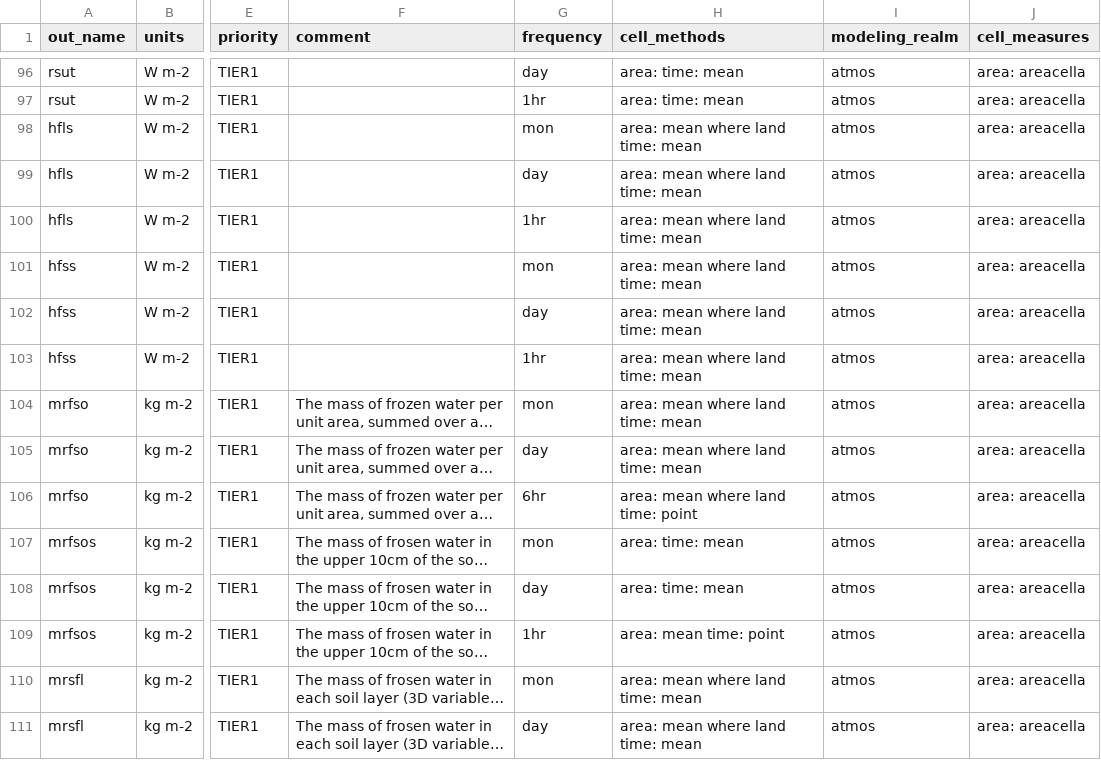
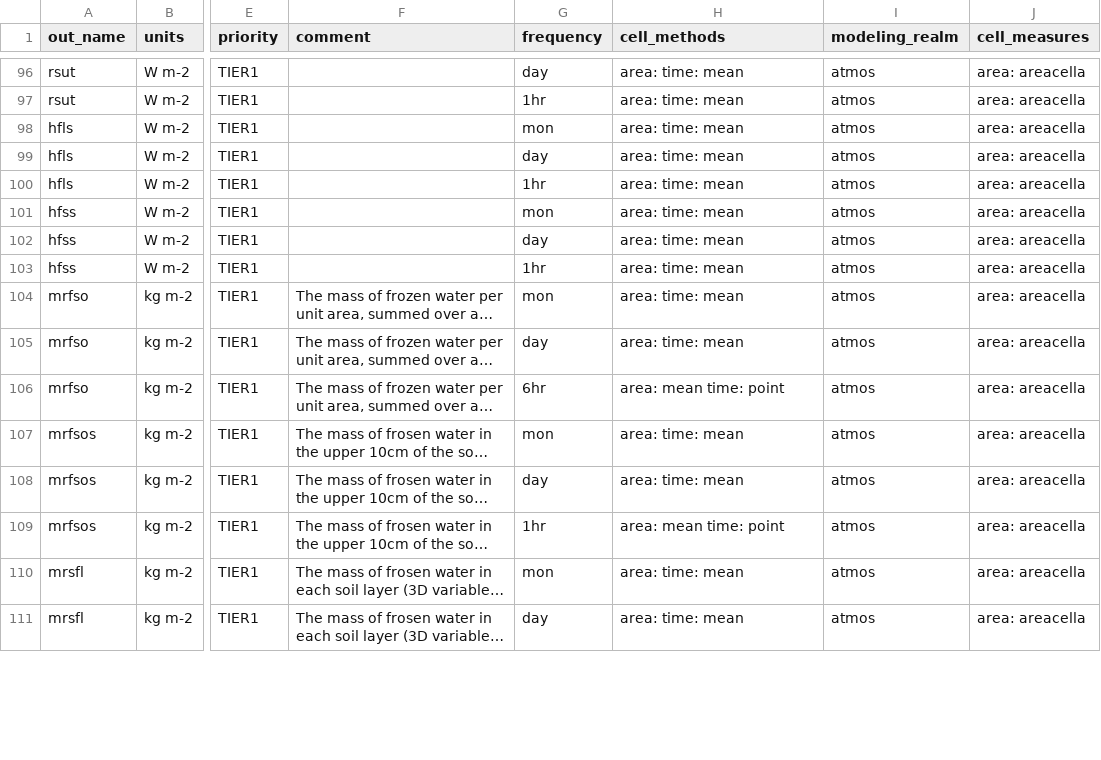
Before and after one commit to WCRP-CORDEX/data-request-table, a CSV file: CORDEX-CMIP6/data-request.csv, drawn as a sheet; only a part is shown, gaps mark what is left out; long unchanged cells end in …; the diff covers the shown part only; the diff names each change by its address in the sheet, - before the commit and + after, or states it on an @@ line.

Commit message:
Revert "update surfacel cell methods"
This reverts commit eb92e7112f0abf5ea091082a45db5444d42301d9.

```diff
--- a/CORDEX-CMIP6/data-request.csv
+++ b/CORDEX-CMIP6/data-request.csv
-H98:H105 (cell_methods): area: mean where land time: mean
+H98:H105 (cell_methods): area: time: mean
-H106 (cell_methods): area: mean where land time: point
+H106 (cell_methods): area: mean time: point
-H110:H111 (cell_methods): area: mean where land time: mean
+H110:H111 (cell_methods): area: time: mean
```
Also changed, not shown: 35 edited cells elsewhere in this file.
